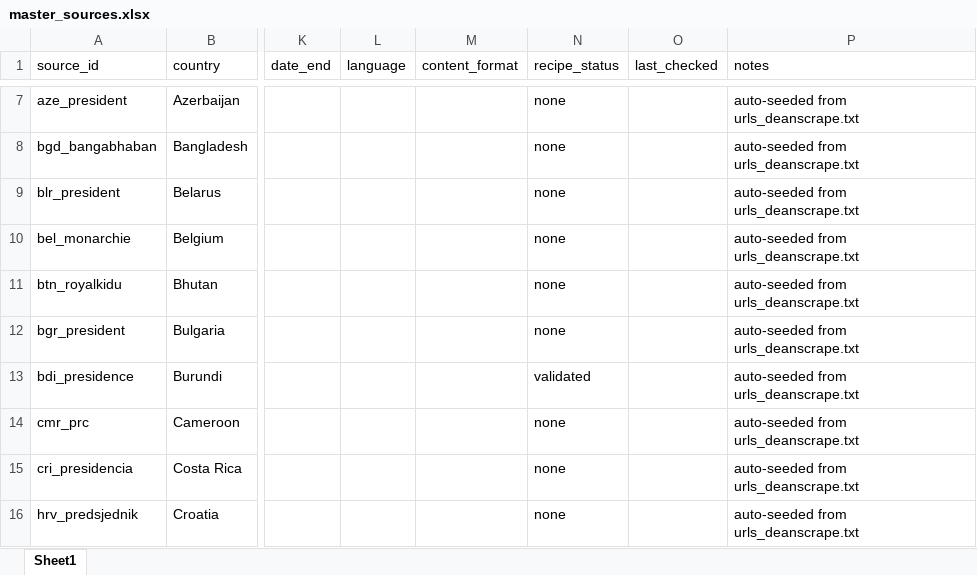
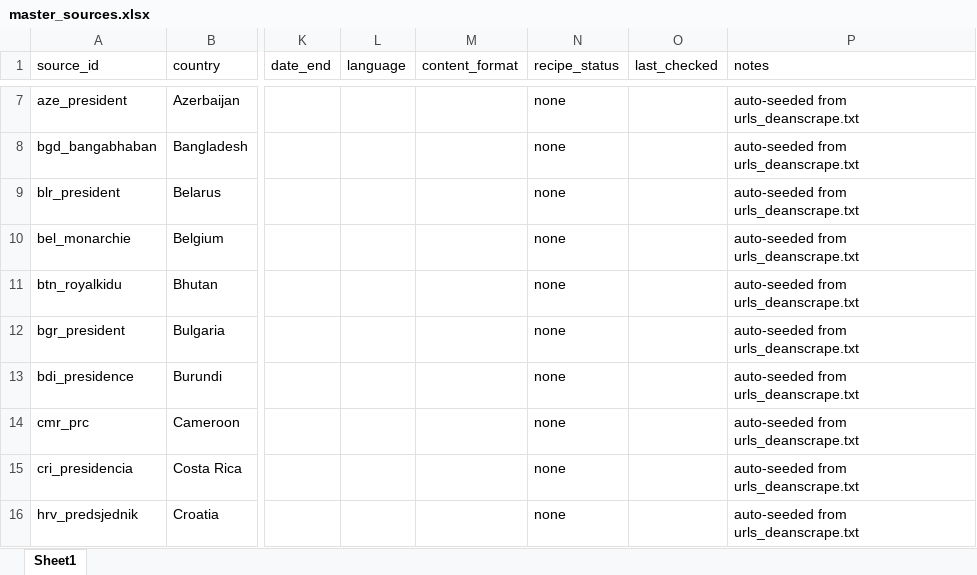
Before and after one commit to d-schafer/LeaderSpeech, an Excel workbook: data/sources/master_sources.xlsx, sheet Sheet1, drawn as a sheet; only a part is shown, gaps mark what is left out; values as stored, in another font and other column widths than the file's, no borders; the diff names each change by its address in the sheet, - before the commit and + after, or states it on an @@ line.

```diff
--- a/data/sources/master_sources.xlsx (sheet Sheet1)
+++ b/data/sources/master_sources.xlsx (sheet Sheet1)
-N13 (recipe_status): validated
+N13 (recipe_status): none
```
Also changed, not shown: 1 other file.
